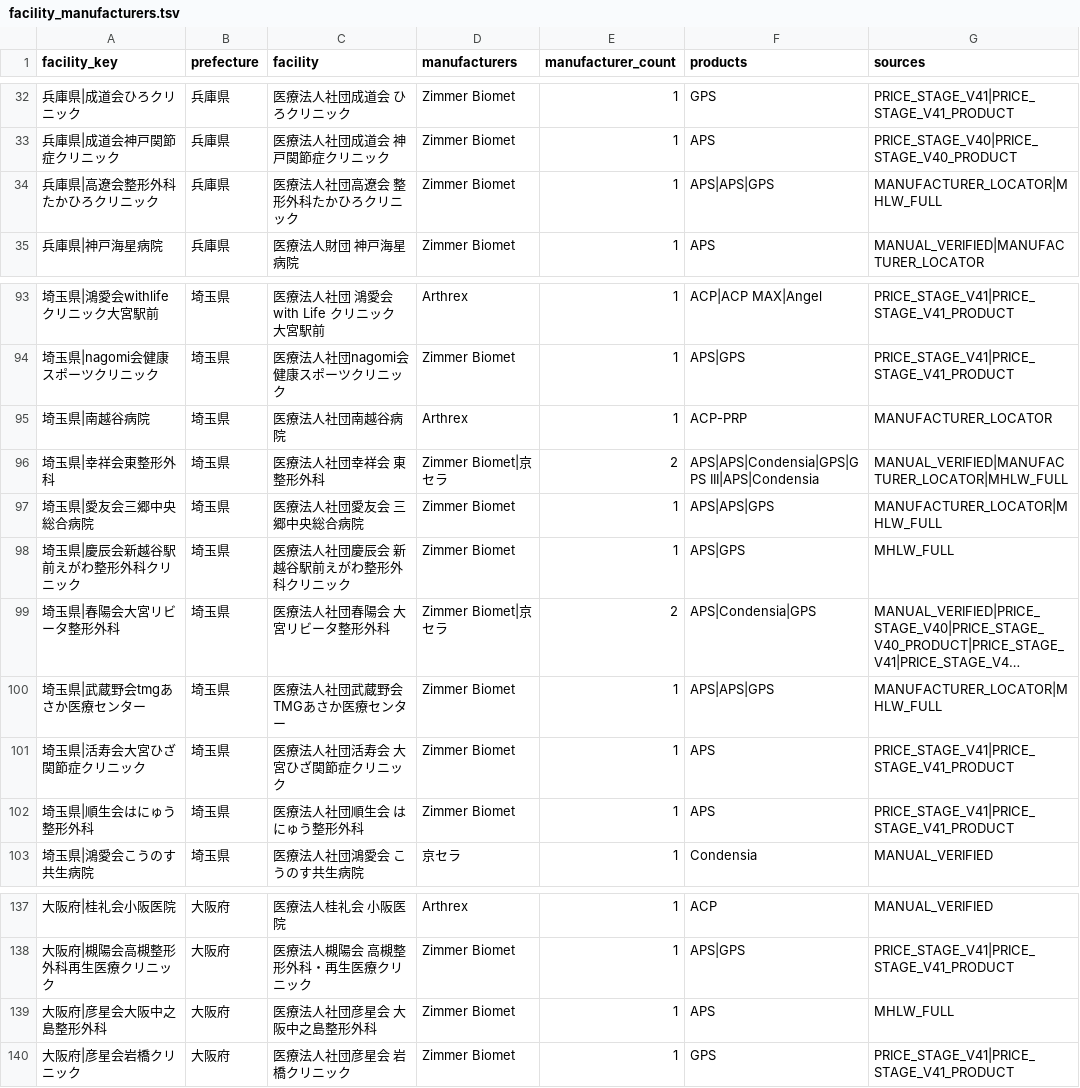
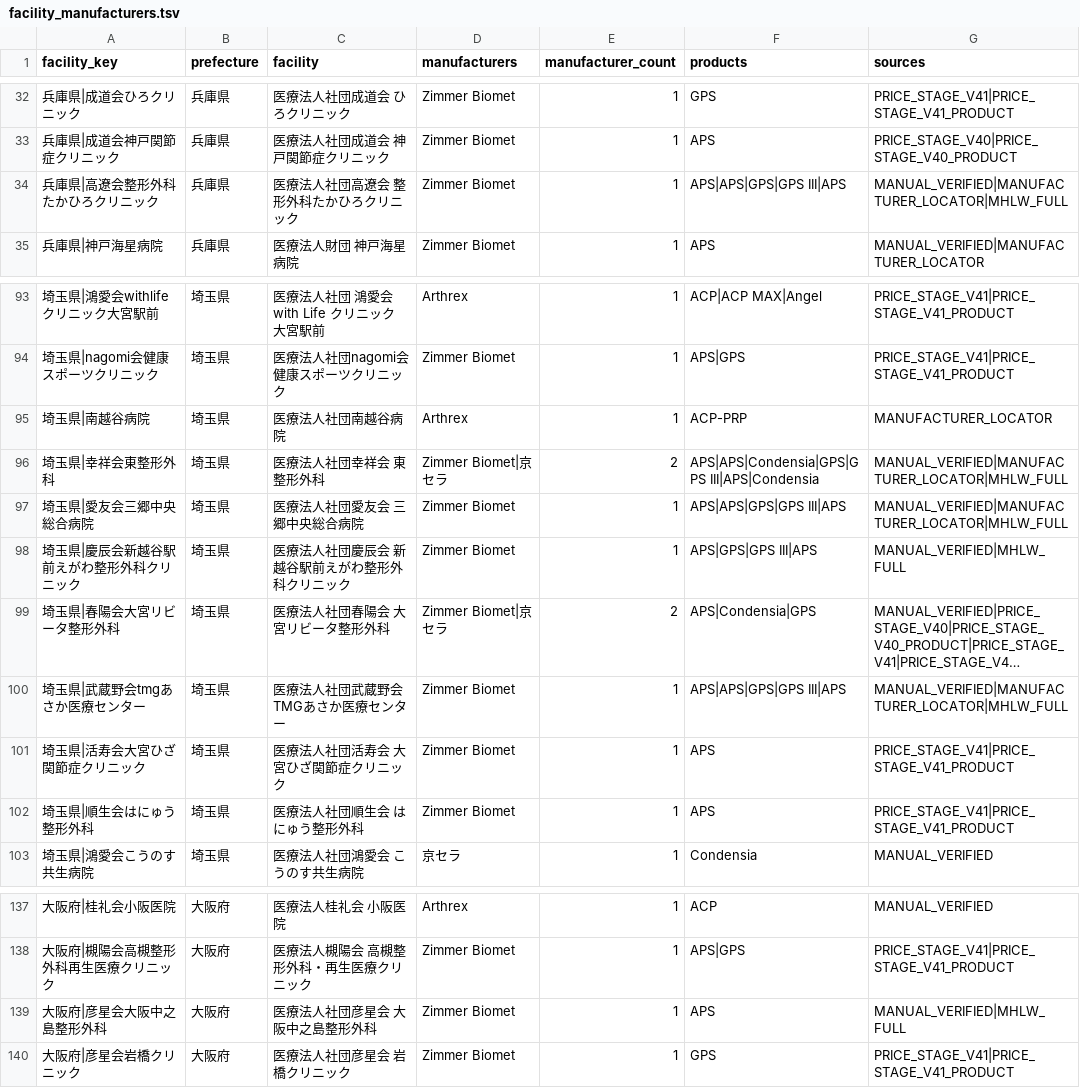
Before and after one commit to ri0115/saisei-collector, a TSV file: results/maker_canonical_rebuild/facility_manufacturers.tsv, drawn as a sheet; only a part is shown, gaps mark what is left out; long unchanged cells end in …; the diff names each change by its address in the sheet, - before the commit and + after, or states it on an @@ line.

```diff
--- a/results/maker_canonical_rebuild/facility_manufacturers.tsv
+++ b/results/maker_canonical_rebuild/facility_manufacturers.tsv
-F34 (products): APS|APS|GPS
+F34 (products): APS|APS|GPS|GPS III|APS
-G34 (sources): MANUFACTURER_LOCATOR|MHLW_FULL
+G34 (sources): MANUAL_VERIFIED|MANUFACTURER_LOCATOR|MHLW_FULL
-F97 (products): APS|APS|GPS
+F97 (products): APS|APS|GPS|GPS III|APS
-G97 (sources): MANUFACTURER_LOCATOR|MHLW_FULL
+G97 (sources): MANUAL_VERIFIED|MANUFACTURER_LOCATOR|MHLW_FULL
-F98 (products): APS|GPS
+F98 (products): APS|GPS|GPS III|APS
-G98 (sources): MHLW_FULL
+G98 (sources): MANUAL_VERIFIED|MHLW_FULL
-F100 (products): APS|APS|GPS
+F100 (products): APS|APS|GPS|GPS III|APS
-G100 (sources): MANUFACTURER_LOCATOR|MHLW_FULL
+G100 (sources): MANUAL_VERIFIED|MANUFACTURER_LOCATOR|MHLW_FULL
-G139 (sources): MHLW_FULL
+G139 (sources): MANUAL_VERIFIED|MHLW_FULL
```
Also changed, not shown: 2 other files.
